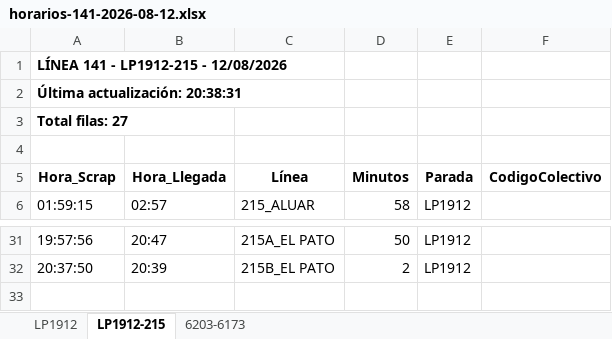
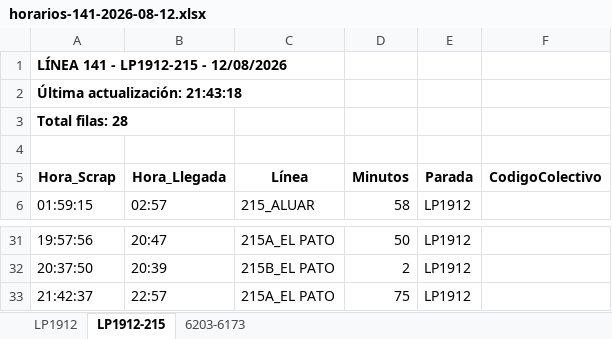
Before and after one commit to palomac00/recolector-colectivos, an Excel workbook: data/horarios-141-2026-08-12.xlsx, sheet LP1912-215, drawn as a sheet; only a part is shown, gaps mark what is left out; values as stored, in another font and other column widths than the file's, no borders; the diff names each change by its address in the sheet, - before the commit and + after, or states it on an @@ line.

```diff
--- a/data/horarios-141-2026-08-12.xlsx (sheet LP1912-215)
+++ b/data/horarios-141-2026-08-12.xlsx (sheet LP1912-215)
-A2 (Hora_Scrap): Última actualización: 20:38:31
+A2 (Hora_Scrap): Última actualización: 21:43:18
-A3 (Hora_Scrap): Total filas: 27
+A3 (Hora_Scrap): Total filas: 28
+row 33: 21:42:37 | 22:57 | 215A_EL PATO | 75 | LP1912
```
Also changed, not shown: sheet LP1912, sheet 6203-6173, 2 other files.
